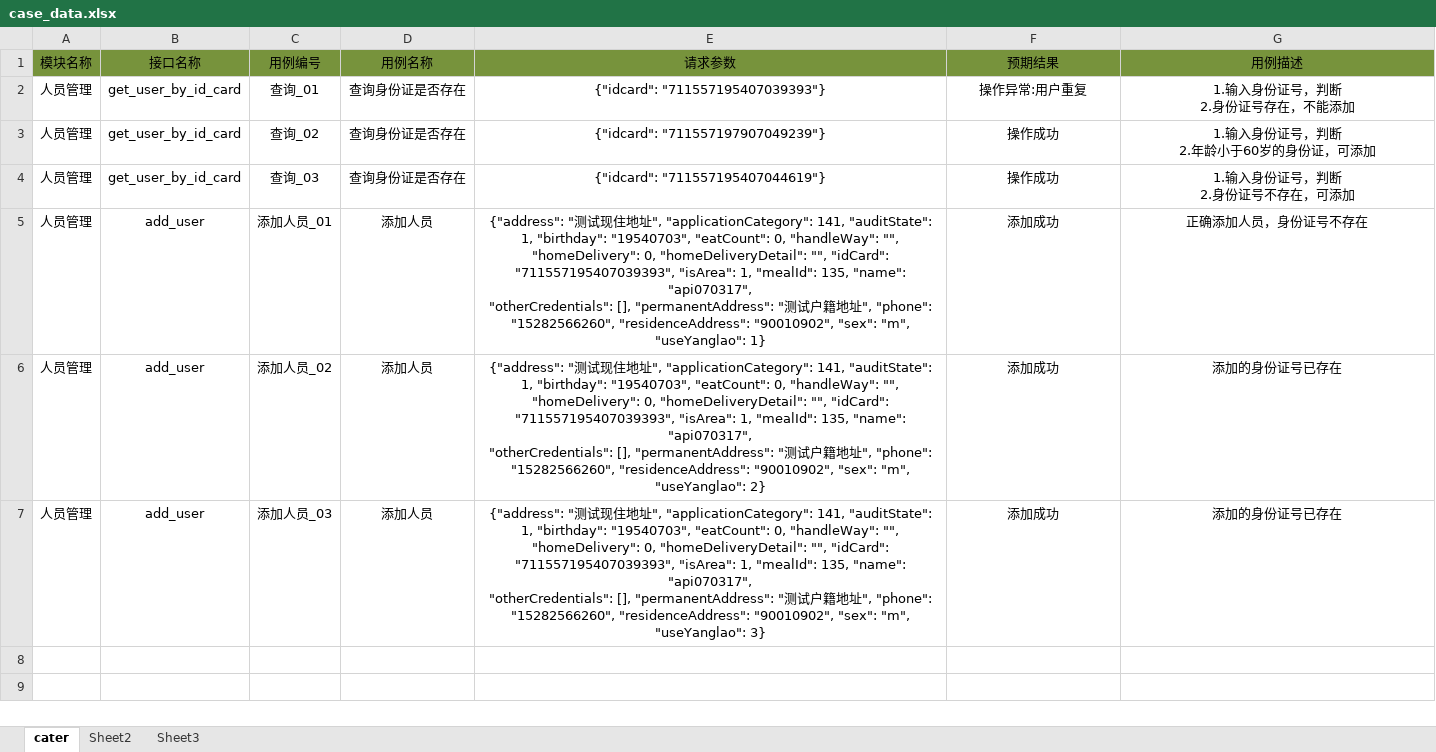
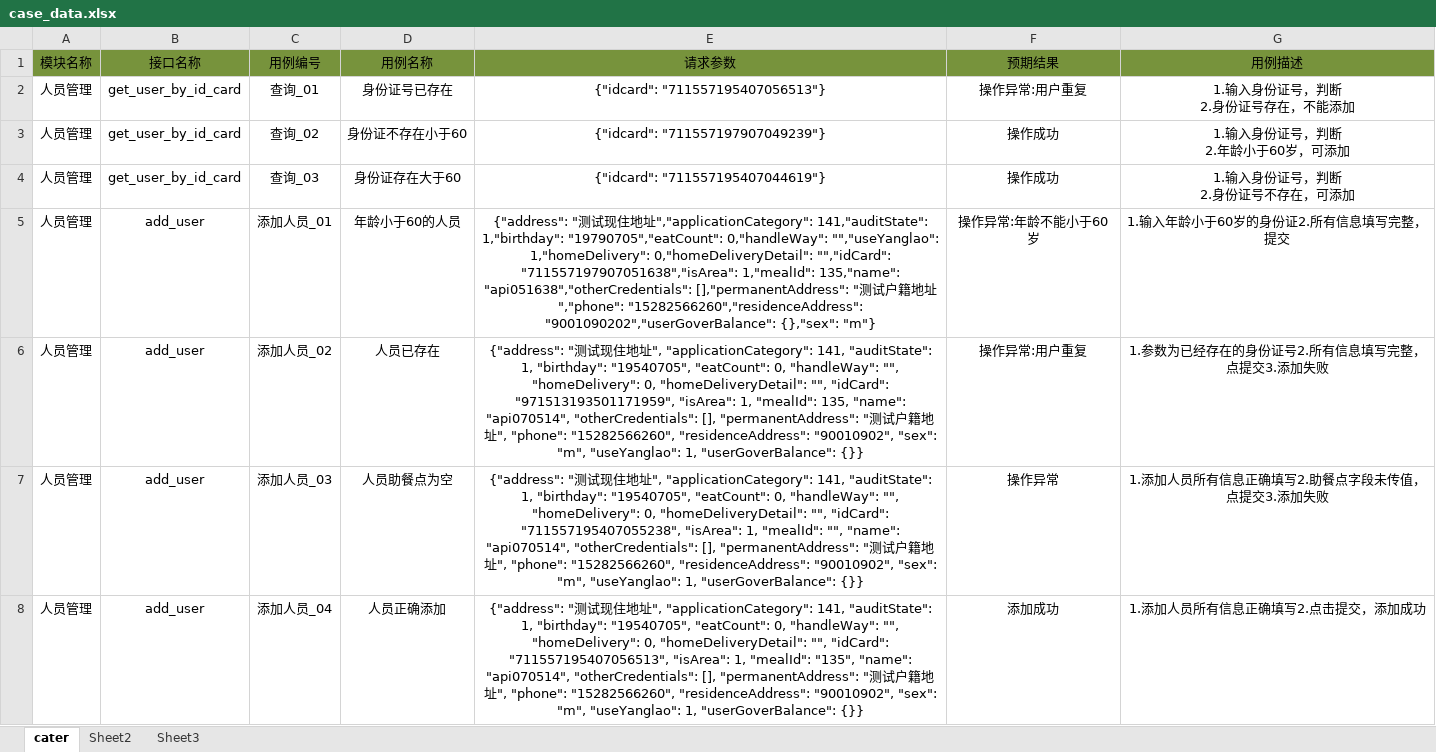
Before and after one commit to cjuan123/auto_api, an Excel workbook: test_data/case_data.xlsx, sheet cater, drawn as a sheet; values as stored, in another font and other column widths than the file's, no borders; ↵ is a line break in a cell; the diff names each change by its address in the sheet, - before the commit and + after, or states it on an @@ line.

```diff
--- a/test_data/case_data.xlsx (sheet cater)
+++ b/test_data/case_data.xlsx (sheet cater)
-D2 (用例名称): 查询身份证是否存在
+D2 (用例名称): 身份证号已存在
-E2 (请求参数): {"idcard": "711557195407039393"}
+E2 (请求参数): {"idcard": "711557195407056513"}
-D3 (用例名称): 查询身份证是否存在
+D3 (用例名称): 身份证不存在小于60
-G3 (用例描述): 1.输入身份证号，判断 ↵ 2.年龄小于60岁的身份证，可添加
+G3 (用例描述): 1.输入身份证号，判断 ↵ 2.年龄小于60岁，可添加
-D4 (用例名称): 查询身份证是否存在
+D4 (用例名称): 身份证存在大于60
-D5 (用例名称): 添加人员
+D5 (用例名称): 年龄小于60的人员
-E5 (请求参数): …地址", "applicationCategory": 141, "auditState": 1, "birthday": "19540703", "eatCount": 0, "handleWay": "", ↵ "homeDelivery": 0, "homeDeliveryDetail": "", "idCard": "711557195407039393", "isArea": 1, "mealId": 135, "name": "api070317", ↵ "otherCredentials": [], "permanentAddress": "测试户籍地址", "phone": "15282566260", "residenceAddress": "90010902", "sex": "m", "useYanglao": 1}
+E5 (请求参数): …地址","applicationCategory": 141,"auditState": 1,"birthday": "19790705","eatCount": 0,"handleWay": "","useYanglao": 1,"homeDelivery": 0,"homeDeliveryDetail": "","idCard": "711557197907051638","isArea": 1,"mealId": 135,"name": "api051638","otherCredentials": [],"permanentAddress": "测试户籍地址","phone": "15282566260","residenceAddress": "9001090202","userGoverBalance": {},"sex": "m"}
-F5 (预期结果): 添加成功
+F5 (预期结果): 操作异常:年龄不能小于60岁
-G5 (用例描述): 正确添加人员，身份证号不存在
+G5 (用例描述): 1.输入年龄小于60岁的身份证2.所有信息填写完整，提交
-D6 (用例名称): 添加人员
+D6 (用例名称): 人员已存在
-E6 (请求参数): …1, "birthday": "19540703", "eatCount": 0, "handleWay": "", ↵ "homeDelivery": 0, "homeDeliveryDetail": "", "idCard": "711557195407039393", "isArea": 1, "mealId": 135, "name": "api070317", ↵ "otherCredentials": [], "permanentAddress": "测试户籍地址", "phone": "15282566260", "residenceAddress": "90010902", "sex": "m", "useYanglao": 2}
+E6 (请求参数): …1, "birthday": "19540705", "eatCount": 0, "handleWay": "", "homeDelivery": 0, "homeDeliveryDetail": "", "idCard": "971513193501171959", "isArea": 1, "mealId": 135, "name": "api070514", "otherCredentials": [], "permanentAddress": "测试户籍地址", "phone": "15282566260", "residenceAddress": "90010902", "sex": "m", "useYanglao": 1, "userGoverBalance": {}}
-F6 (预期结果): 添加成功
+F6 (预期结果): 操作异常:用户重复
-G6 (用例描述): 添加的身份证号已存在
+G6 (用例描述): 1.参数为已经存在的身份证号2.所有信息填写完整，点提交3.添加失败
-D7 (用例名称): 添加人员
+D7 (用例名称): 人员助餐点为空
-E7 (请求参数): …1, "birthday": "19540703", "eatCount": 0, "handleWay": "", ↵ "homeDelivery": 0, "homeDeliveryDetail": "", "idCard": "711557195407039393", "isArea": 1, "mealId": 135, "name": "api070317", ↵ "otherCredentials": [], "permanentAddress": "测试户籍地址", "phone": "15282566260", "residenceAddress": "90010902", "sex": "m", "useYanglao": 3}
+E7 (请求参数): …1, "birthday": "19540705", "eatCount": 0, "handleWay": "", "homeDelivery": 0, "homeDeliveryDetail": "", "idCard": "711557195407055238", "isArea": 1, "mealId": "", "name": "api070514", "otherCredentials": [], "permanentAddress": "测试户籍地址", "phone": "15282566260", "residenceAddress": "90010902", "sex": "m", "useYanglao": 1, "userGoverBalance": {}}
-F7 (预期结果): 添加成功
+F7 (预期结果): 操作异常
-G7 (用例描述): 添加的身份证号已存在
+G7 (用例描述): 1.添加人员所有信息正确填写2.助餐点字段未传值，点提交3.添加失败
+row 8: 人员管理 | add_user | 添加人员_04 | 人员正确添加 | {"address": "测试现住地址", "applicationCategory": 141, "auditState": 1, "birthday": "19540705", "eatCount": 0, "handleWay": "", "homeDelivery": 0, "homeDeliveryDetail": "", "idCard": "711557195407056513", "isArea": 1, "mealId": "135", "name": "api070514", "otherCredentials": [], "permanentAddress": "测试户籍地址", "phone": "15282566260", "residenceAddress": "90010902", "sex": "m", "useYanglao": 1, "userGoverBalance": {}} | 添加成功 | 1.添加人员所有信息正确填写2.点击提交，添加成功
```
Also changed, not shown: 5 other files.
